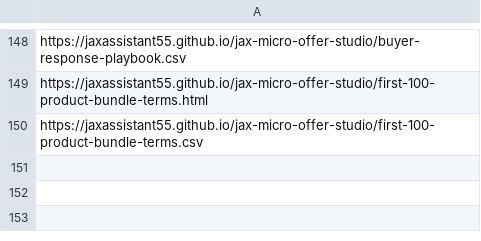
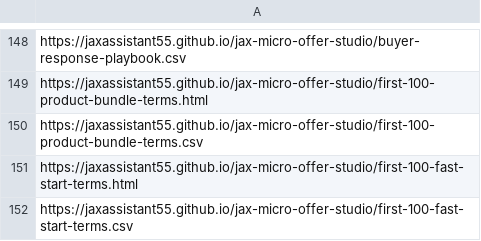
Before and after one commit to jaxassistant55/jax-micro-offer-studio, a CSV file: indexnow_urls.csv, drawn as a sheet; only a part is shown, gaps mark what is left out; the diff names each change by its address in the sheet, - before the commit and + after, or states it on an @@ line.

Commit message:
Publish fast start terms close page

```diff
--- a/indexnow_urls.csv
+++ b/indexnow_urls.csv
+row 151: https://jaxassistant55.github.io/jax-micro-offer-studio/first-100-fast-start-terms.html
+row 152: https://jaxassistant55.github.io/jax-micro-offer-studio/first-100-fast-start-terms.csv
```
Also changed, not shown: 12 other files.
